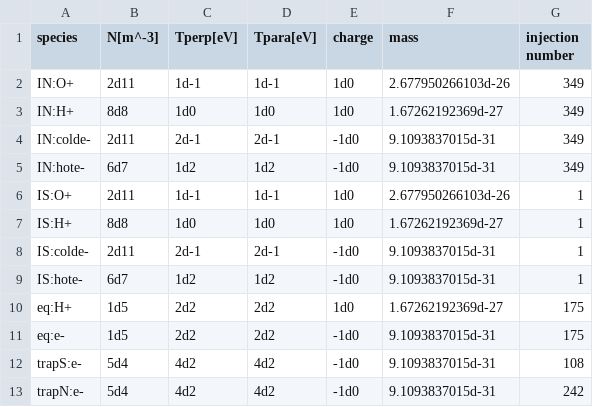
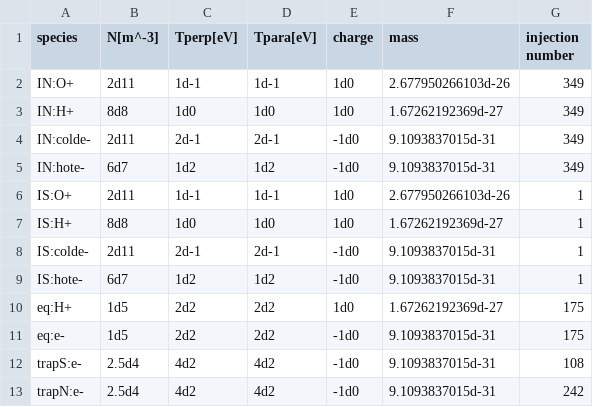
Before and after one commit to santanka/plasma_distribution_solver_after_publish, a CSV file: Earth_L_10_Imajo/condition_22/boundary_condition.csv, drawn as a sheet.

```diff
--- a/Earth_L_10_Imajo/condition_22/boundary_condition.csv
+++ b/Earth_L_10_Imajo/condition_22/boundary_condition.csv
@@ -11,3 +11,3 @@ eq:H+,      1d5,        2d2,        2d2,        1d0,    1.67262192369d-27,  175
 eq:e-,      1d5,        2d2,        2d2,        -1d0,   9.1093837015d-31,   175
-trapS:e-,   5d4,        4d2,        4d2,        -1d0,   9.1093837015d-31,   108
-trapN:e-,   5d4,        4d2,        4d2,        -1d0,   9.1093837015d-31,   242
+trapS:e-,   2.5d4,      4d2,        4d2,        -1d0,   9.1093837015d-31,   108
+trapN:e-,   2.5d4,      4d2,        4d2,        -1d0,   9.1093837015d-31,   242
```
Also changed, not shown: 25 other files.
